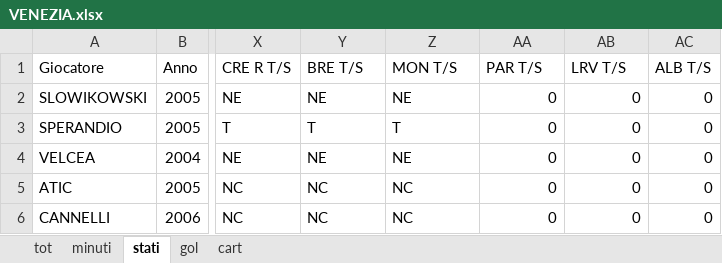
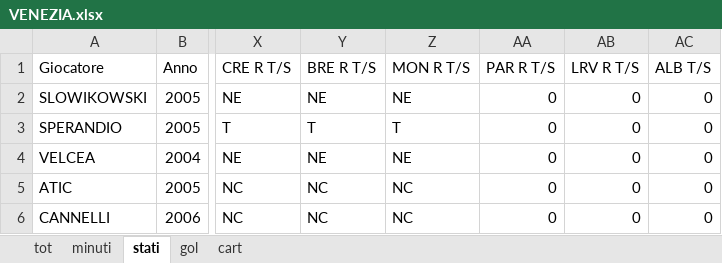
Before and after one commit to elrampa92/VFCu19, an Excel workbook: DATABASE/VENEZIA.xlsx, sheet stati, drawn as a sheet; only a part is shown, gaps mark what is left out; values as stored, in another font and other column widths than the file's, no borders; the diff names each change by its address in the sheet, - before the commit and + after, or states it on an @@ line.

```diff
--- a/DATABASE/VENEZIA.xlsx (sheet stati)
+++ b/DATABASE/VENEZIA.xlsx (sheet stati)
-Y1: BRE T/S
+Y1: BRE R T/S
-Z1: MON T/S
+Z1: MON R T/S
-AA1: PAR T/S
+AA1: PAR R T/S
-AB1: LRV T/S
+AB1: LRV R T/S
```
Also changed, not shown: sheet tot, sheet minuti.
